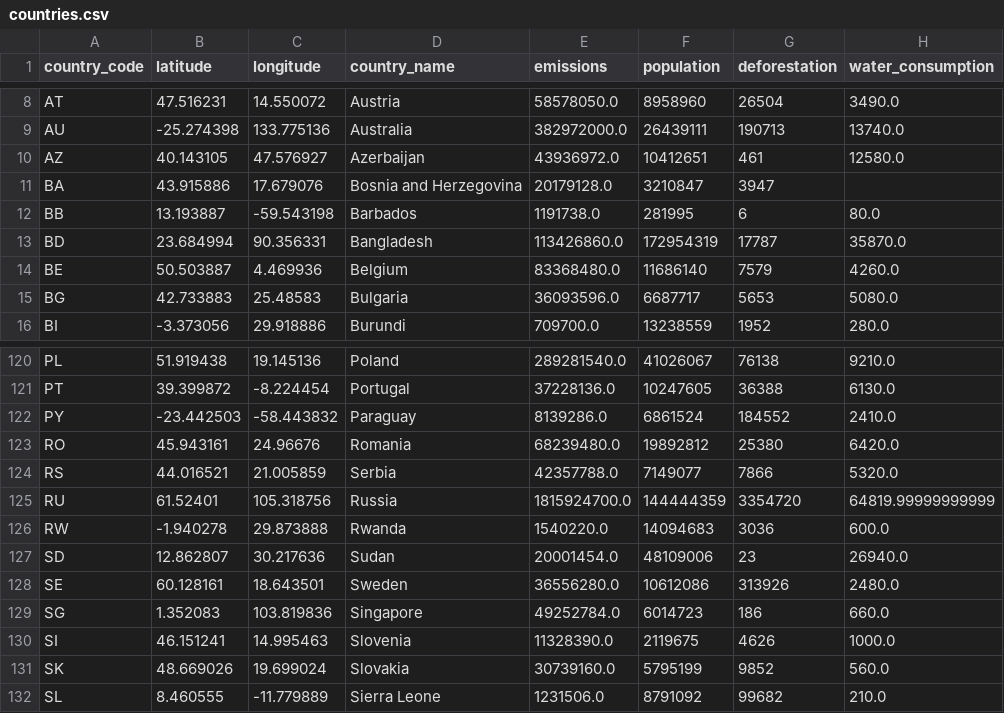
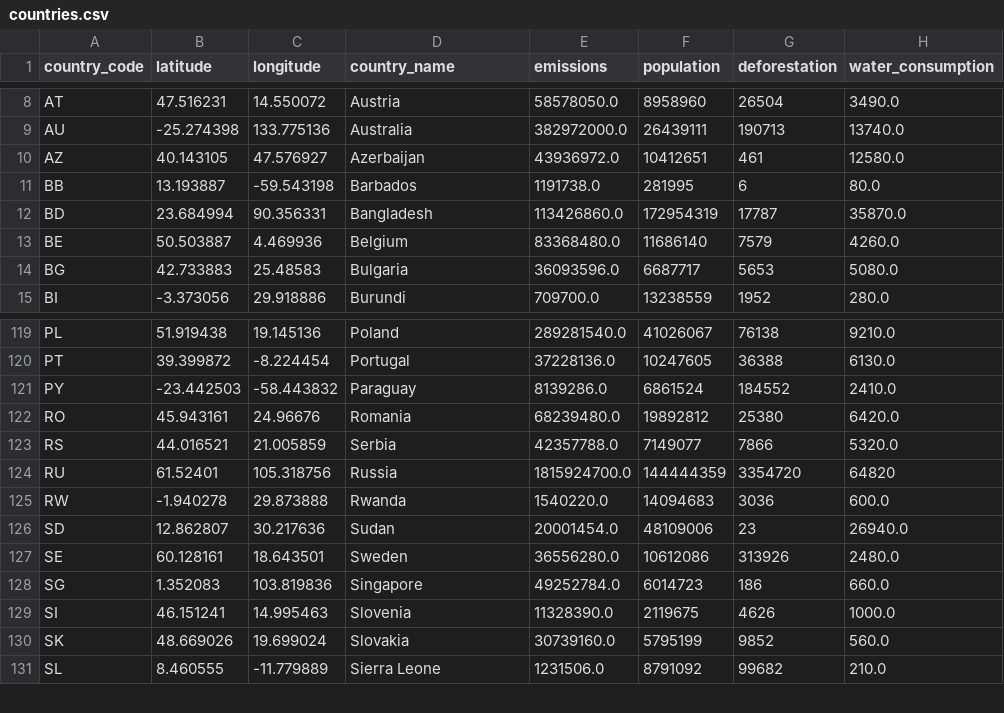
Before and after one commit to icarochiabai/mc656, a CSV file: static/countries.csv, drawn as a sheet; only a part is shown, gaps mark what is left out.

```diff
--- a/static/countries.csv
+++ b/static/countries.csv
@@ -10,3 +10,2 @@ AU,-25.274398,133.775136,Australia,382972000.0,26439111,190713,13740.0
 AZ,40.143105,47.576927,Azerbaijan,43936972.0,10412651,461,12580.0
-BA,43.915886,17.679076,Bosnia and Herzegovina,20179128.0,3210847,3947,
 BB,13.193887,-59.543198,Barbados,1191738.0,281995,6,80.0
@@ -124,3 +123,3 @@ RO,45.943161,24.96676,Romania,68239480.0,19892812,25380,6420.0
 RS,44.016521,21.005859,Serbia,42357788.0,7149077,7866,5320.0
-RU,61.52401,105.318756,Russia,1815924700.0,144444359,3354720,64819.99999999999
+RU,61.52401,105.318756,Russia,1815924700.0,144444359,3354720,64820
 RW,-1.940278,29.873888,Rwanda,1540220.0,14094683,3036,600.0
```
Also changed, not shown: 4 other files.
